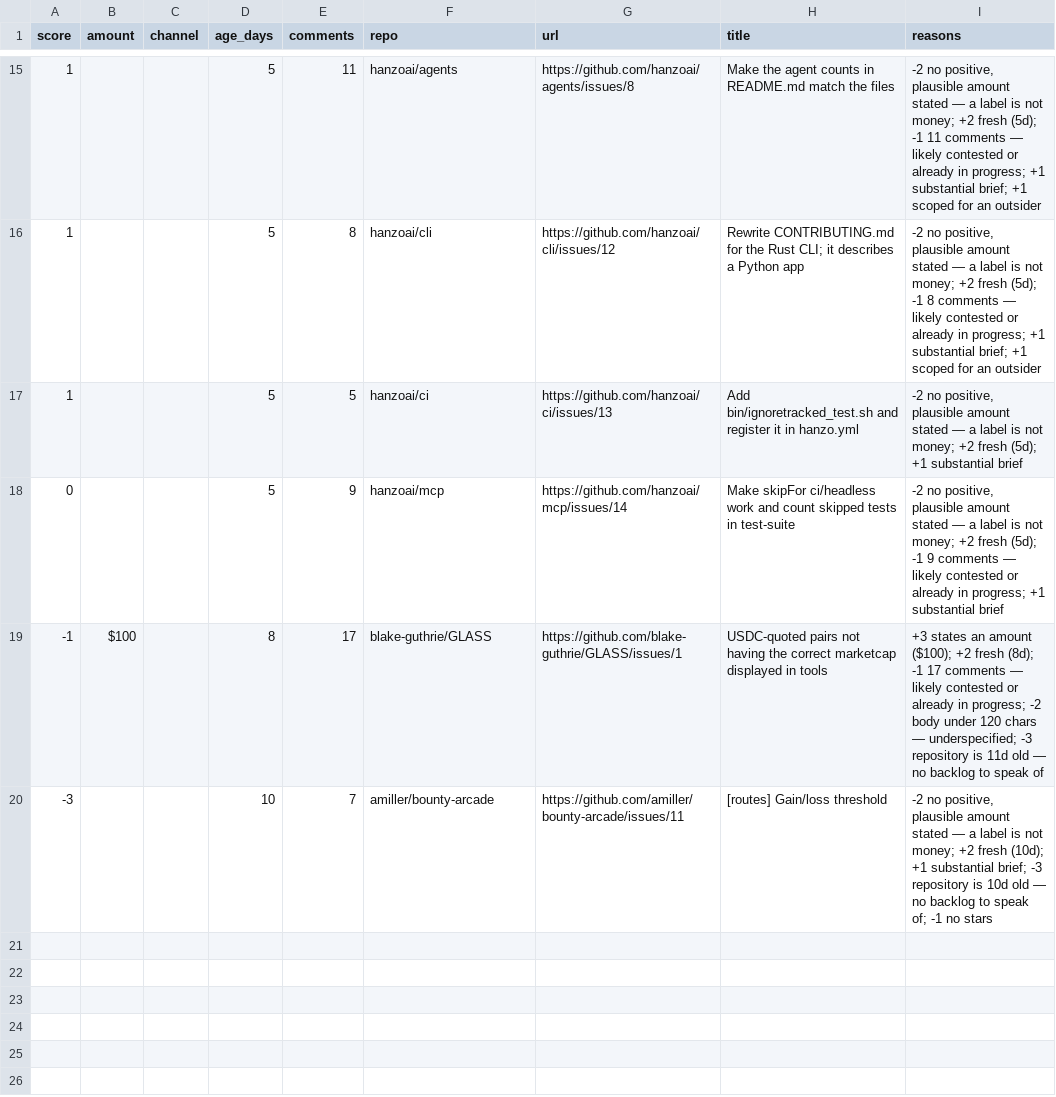
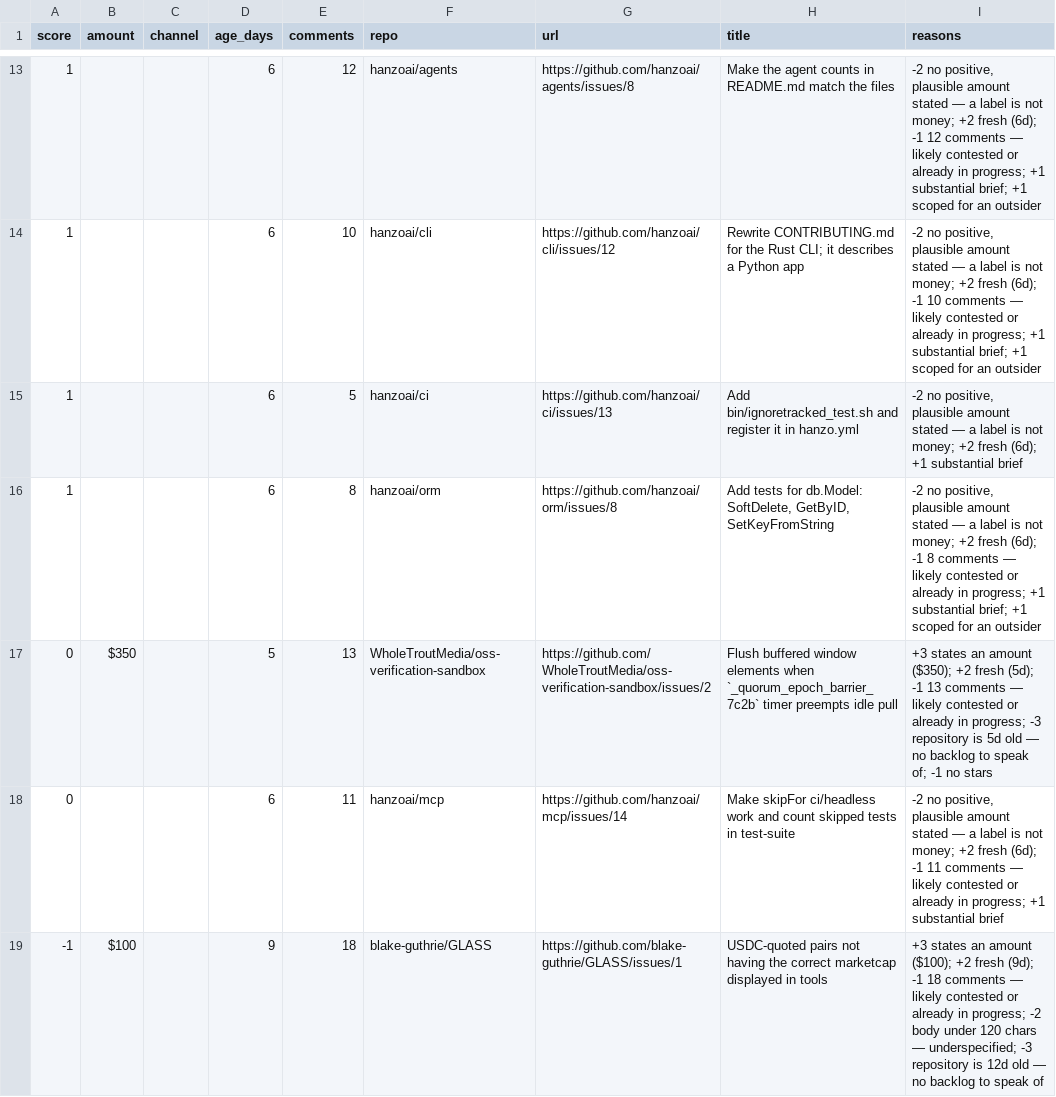
Before and after one commit to Kairose-master/handsel, a CSV file: data/demand-census/leads.csv, drawn as a sheet; only a part is shown, gaps mark what is left out; the diff covers the shown part only.

```diff
--- a/data/demand-census/leads.csv
+++ b/data/demand-census/leads.csv
@@ -15,6 +13,7 @@ score,amount,channel,age_days,comments,repo,url,title,reasons
-1,,,5,11,hanzoai/agents,https://github.com/hanzoai/agents/issues/8,Make the agent counts in README.md match the files,"-2 no positive, plausible amount stated — a label is not money; +2 fresh (5d); -1 11 comments — likely contested or already in progress; +1 substantial brief; +1 scoped for an outsider"
-1,,,5,8,hanzoai/cli,https://github.com/hanzoai/cli/issues/12,Rewrite CONTRIBUTING.md for the Rust CLI; it describes a Python app,"-2 no positive, plausible amount stated — a label is not money; +2 fresh (5d); -1 8 comments — likely contested or already in progress; +1 substantial brief; +1 scoped for an outsider"
-1,,,5,5,hanzoai/ci,https://github.com/hanzoai/ci/issues/13,Add bin/ignoretracked_test.sh and register it in hanzo.yml,"-2 no positive, plausible amount stated — a label is not money; +2 fresh (5d); +1 substantial brief"
-0,,,5,9,hanzoai/mcp,https://github.com/hanzoai/mcp/issues/14,Make skipFor ci/headless work and count skipped tests in test-suite,"-2 no positive, plausible amount stated — a label is not money; +2 fresh (5d); -1 9 comments — likely contested or already in progress; +1 substantial brief"
--1,$100,,8,17,blake-guthrie/GLASS,https://github.com/blake-guthrie/GLASS/issues/1,USDC-quoted pairs not having the correct marketcap displayed in tools,+3 states an amount ($100); +2 fresh (8d); -1 17 comments — likely contested or already in progress; -2 body under 120 chars — underspecified; -3 repository is 11d old — no backlog to speak of
--3,,,10,7,amiller/bounty-arcade,https://github.com/amiller/bounty-arcade/issues/11,[routes] Gain/loss threshold,"-2 no positive, plausible amount stated — a label is not money; +2 fresh (10d); +1 substantial brief; -3 repository is 10d old — no backlog to speak of; -1 no stars"
+1,,,6,12,hanzoai/agents,https://github.com/hanzoai/agents/issues/8,Make the agent counts in README.md match the files,"-2 no positive, plausible amount stated — a label is not money; +2 fresh (6d); -1 12 comments — likely contested or already in progress; +1 substantial brief; +1 scoped for an outsider"
+1,,,6,10,hanzoai/cli,https://github.com/hanzoai/cli/issues/12,Rewrite CONTRIBUTING.md for the Rust CLI; it describes a Python app,"-2 no positive, plausible amount stated — a label is not money; +2 fresh (6d); -1 10 comments — likely contested or already in progress; +1 substantial brief; +1 scoped for an outsider"
+1,,,6,5,hanzoai/ci,https://github.com/hanzoai/ci/issues/13,Add bin/ignoretracked_test.sh and register it in hanzo.yml,"-2 no positive, plausible amount stated — a label is not money; +2 fresh (6d); +1 substantial brief"
+1,,,6,8,hanzoai/orm,https://github.com/hanzoai/orm/issues/8,"Add tests for db.Model: SoftDelete, GetByID, SetKeyFromString","-2 no positive, plausible amount stated — a label is not money; +2 fresh (6d); -1 8 comments — likely contested or already in progress; +1 substantial brief; +1 scoped for an outsider"
+0,$350,,5,13,WholeTroutMedia/oss-verification-sandbox,https://github.com/WholeTroutMedia/oss-verification-sandbox/issues/2,Flush buffered window elements when `_quorum_epoch_barrier_7c2b` timer preempts idle pull,+3 states an amount ($350); +2 fresh (5d); -1 13 comments — likely contested or already in progress; -3 repository is 5d old — no backlog to speak of; -1 no stars
+0,,,6,11,hanzoai/mcp,https://github.com/hanzoai/mcp/issues/14,Make skipFor ci/headless work and count skipped tests in test-suite,"-2 no positive, plausible amount stated — a label is not money; +2 fresh (6d); -1 11 comments — likely contested or already in progress; +1 substantial brief"
+-1,$100,,9,18,blake-guthrie/GLASS,https://github.com/blake-guthrie/GLASS/issues/1,USDC-quoted pairs not having the correct marketcap displayed in tools,+3 states an amount ($100); +2 fresh (9d); -1 18 comments — likely contested or already in progress; -2 body under 120 chars — underspecified; -3 repository is 12d old — no backlog to speak of
```
Also changed, not shown: 2 removed rows and 32 edited cells elsewhere in this file.
